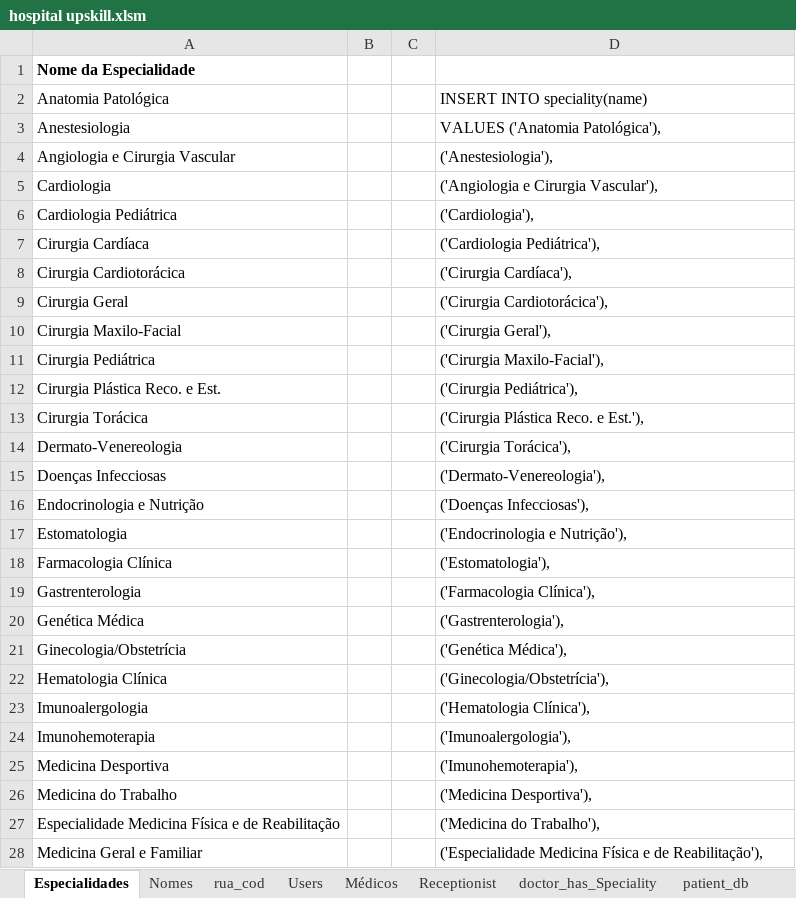
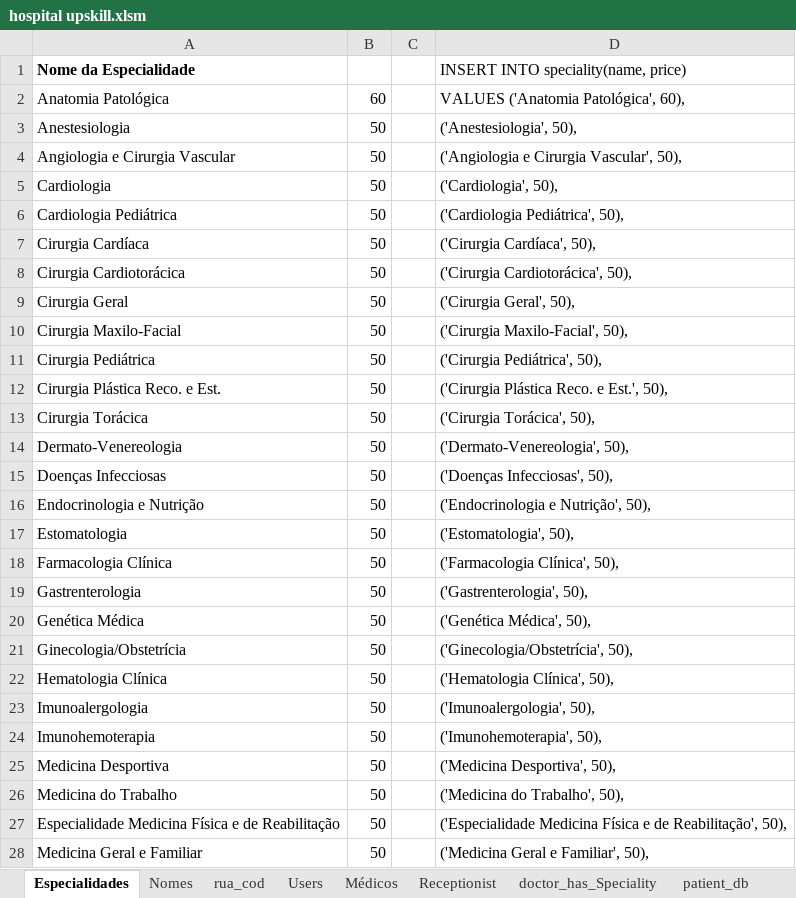
Before and after one commit to carlan92/Hospital_Management_System, an Excel workbook: Base de Dados/hospital upskill.xlsm, sheet Especialidades, drawn as a sheet; only a part is shown; values as stored, in another font and other column widths than the file's, no borders; the diff covers the shown part only; the diff names each change by its address in the sheet, - before the commit and + after, or states it on an @@ line.

Commit message:
colocação de preço no ficheiro de upload de especialidades

```diff
--- a/Base de Dados/hospital upskill.xlsm (sheet Especialidades)
+++ b/Base de Dados/hospital upskill.xlsm (sheet Especialidades)
-D1: (empty)
+D1: INSERT INTO speciality(name, price)
-B2: (empty)
+B2: 60
-D2: INSERT INTO speciality(name)
+D2: VALUES ('Anatomia Patológica', 60),
-B3:B28: (empty)
+B3:B28: 50
-D3: VALUES ('Anatomia Patológica'),
+D3: ('Anestesiologia', 50),
-D4: ('Anestesiologia'),
+D4: ('Angiologia e Cirurgia Vascular', 50),
-D5: ('Angiologia e Cirurgia Vascular'),
+D5: ('Cardiologia', 50),
-D6: ('Cardiologia'),
+D6: ('Cardiologia Pediátrica', 50),
-D7: ('Cardiologia Pediátrica'),
+D7: ('Cirurgia Cardíaca', 50),
-D8: ('Cirurgia Cardíaca'),
+D8: ('Cirurgia Cardiotorácica', 50),
-D9: ('Cirurgia Cardiotorácica'),
+D9: ('Cirurgia Geral', 50),
-D10: ('Cirurgia Geral'),
+D10: ('Cirurgia Maxilo-Facial', 50),
-D11: ('Cirurgia Maxilo-Facial'),
+D11: ('Cirurgia Pediátrica', 50),
-D12: ('Cirurgia Pediátrica'),
+D12: ('Cirurgia Plástica Reco. e Est.', 50),
-D13: ('Cirurgia Plástica Reco. e Est.'),
+D13: ('Cirurgia Torácica', 50),
-D14: ('Cirurgia Torácica'),
+D14: ('Dermato-Venereologia', 50),
-D15: ('Dermato-Venereologia'),
+D15: ('Doenças Infecciosas', 50),
-D16: ('Doenças Infecciosas'),
+D16: ('Endocrinologia e Nutrição', 50),
-D17: ('Endocrinologia e Nutrição'),
+D17: ('Estomatologia', 50),
-D18: ('Estomatologia'),
+D18: ('Farmacologia Clínica', 50),
-D19: ('Farmacologia Clínica'),
+D19: ('Gastrenterologia', 50),
-D20: ('Gastrenterologia'),
+D20: ('Genética Médica', 50),
-D21: ('Genética Médica'),
+D21: ('Ginecologia/Obstetrícia', 50),
-D22: ('Ginecologia/Obstetrícia'),
+D22: ('Hematologia Clínica', 50),
-D23: ('Hematologia Clínica'),
+D23: ('Imunoalergologia', 50),
-D24: ('Imunoalergologia'),
+D24: ('Imunohemoterapia', 50),
-D25: ('Imunohemoterapia'),
+D25: ('Medicina Desportiva', 50),
-D26: ('Medicina Desportiva'),
+D26: ('Medicina do Trabalho', 50),
-D27: ('Medicina do Trabalho'),
+D27: ('Especialidade Medicina Física e de Reabilitação', 50),
-D28: ('Especialidade Medicina Física e de Reabilitação'),
+D28: ('Medicina Geral e Familiar', 50),
```
Also changed, not shown: 6 removed rows and 46 edited cells elsewhere in this sheet, sheet Nomes, sheet Users, sheet Médicos, sheet Receptionist, 1 other file.
